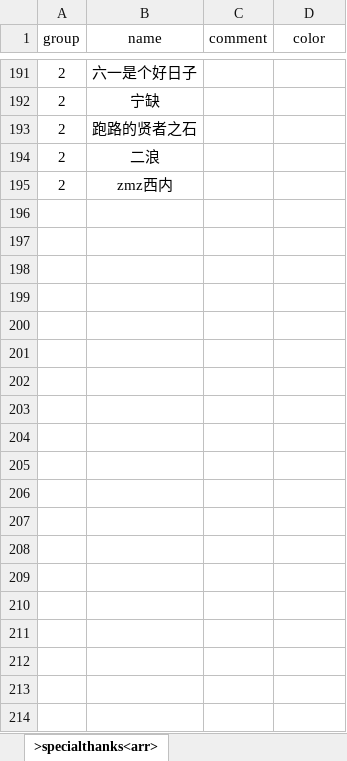
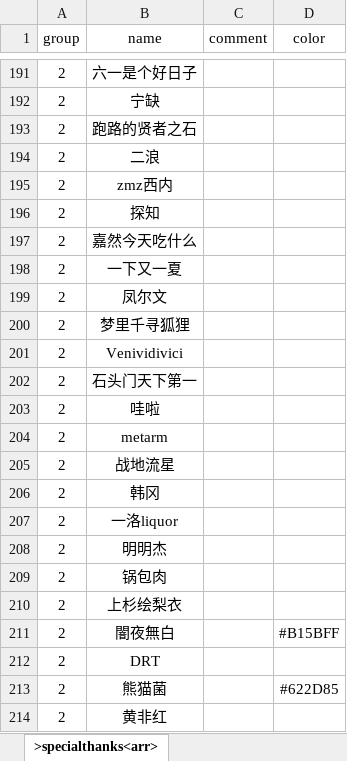
Before and after one commit to VickScarlet/lifeRestart, an Excel workbook: data/specialthanks-dun.xlsx, sheet >specialthanks<arr>, drawn as a sheet; only a part is shown, gaps mark what is left out; values as stored, in another font and other column widths than the file's, no borders; the diff covers the shown part only; the diff names each change by its address in the sheet, - before the commit and + after, or states it on an @@ line.

Commit message:
update data

```diff
--- a/data/specialthanks-dun.xlsx (sheet >specialthanks<arr>)
+++ b/data/specialthanks-dun.xlsx (sheet >specialthanks<arr>)
+row 196: 2 | 探知
+row 197: 2 | 嘉然今天吃什么
+row 198: 2 | 一下又一夏
+row 199: 2 | 凤尔文
+row 200: 2 | 梦里千寻狐狸
+row 201: 2 | Venividivici
+row 202: 2 | 石头门天下第一
+row 203: 2 | 哇啦
+row 204: 2 | metarm
+row 205: 2 | 战地流星
+row 206: 2 | 韩冈
+row 207: 2 | 一洛liquor
+row 208: 2 | 明明杰
+row 209: 2 | 锅包肉
+row 210: 2 | 上杉绘梨衣
+row 211: 2 | 闇夜無白 |  | #B15BFF
+row 212: 2 | DRT
+row 213: 2 | 熊猫菌 |  | #622D85
+row 214: 2 | 黄非红
```
Also changed, not shown: 26 added rows elsewhere in this sheet, data/specialthanks-afd.xlsx, 1 other file.
